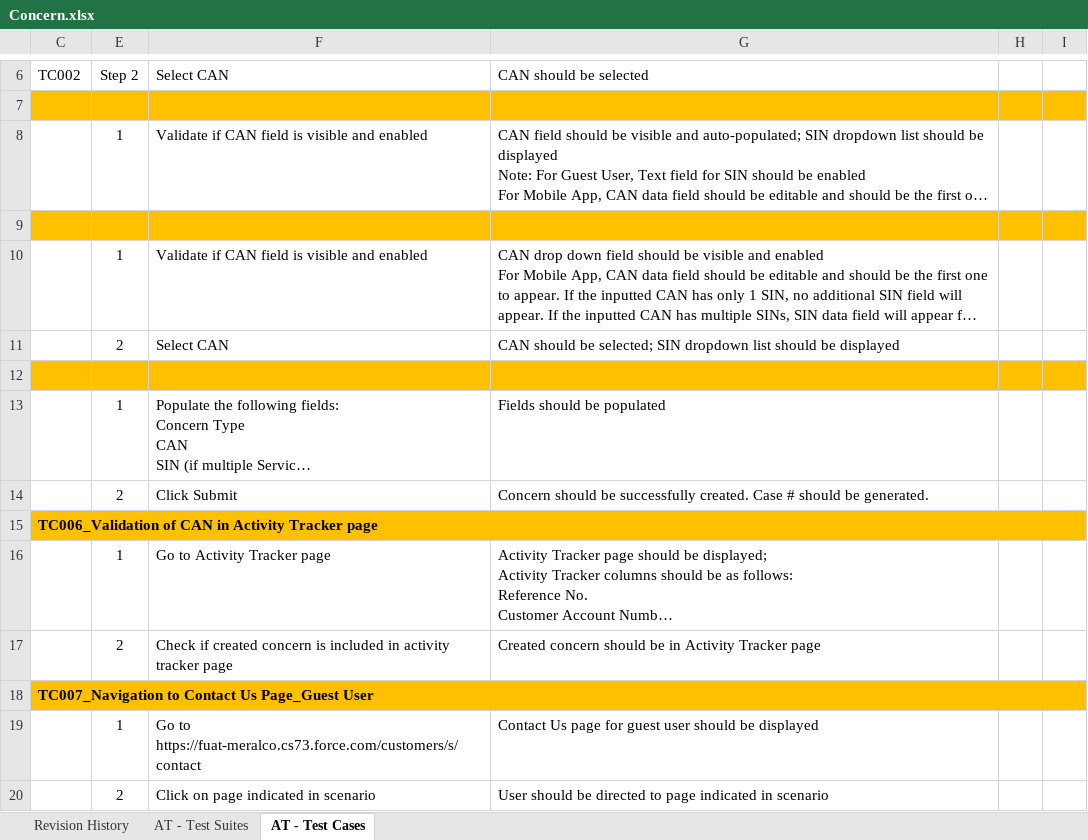
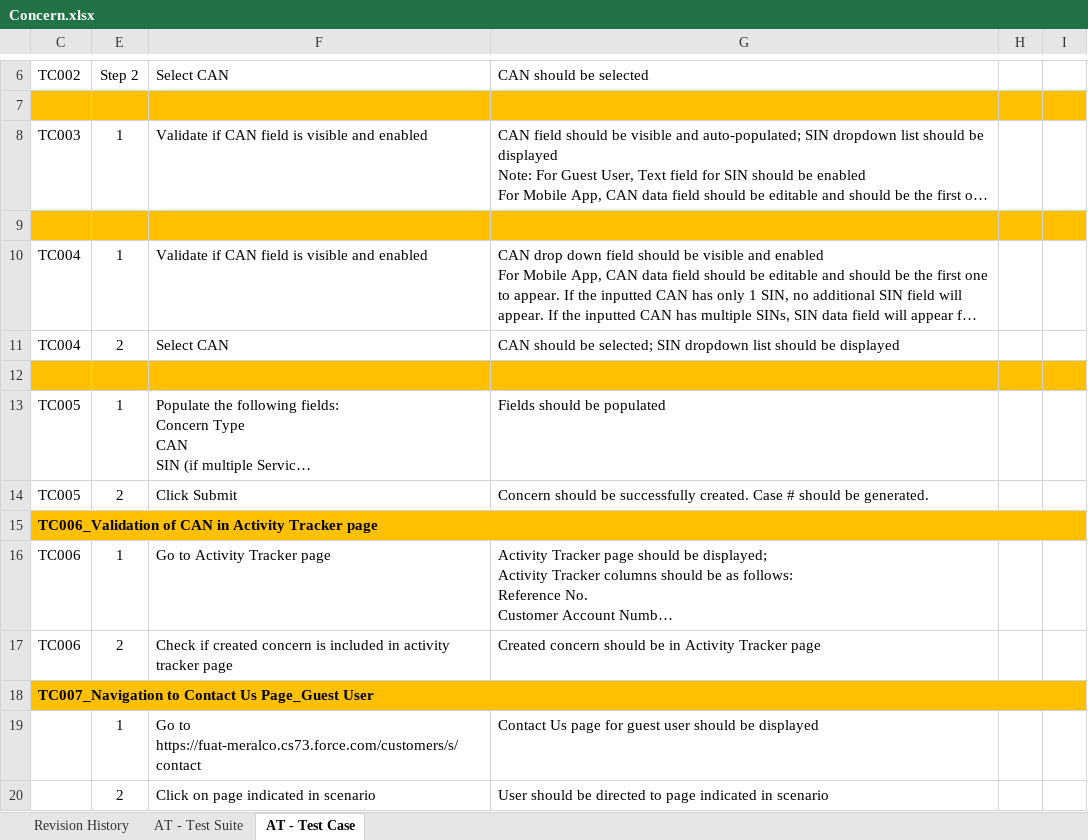
Before and after one commit to lvgalvez/MeralcoOnline, an Excel workbook: Config/Concern.xlsx, sheet AT - Test Case, drawn as a sheet; only a part is shown, gaps mark what is left out; long unchanged cells end in …; values as stored, in another font and other column widths than the file's, no borders; the diff names each change by its address in the sheet, - before the commit and + after, or states it on an @@ line.

```diff
--- a/Config/Concern.xlsx (sheet AT - Test Case)
+++ b/Config/Concern.xlsx (sheet AT - Test Case)
-sheet tab: AT - Test Suites
+sheet tab: AT - Test Suite
-sheet tab: AT - Test Cases
+sheet tab: AT - Test Case
-C8: (empty)
+C8: TC003
-C10:C11: (empty)
+C10:C11: TC004
-C13:C14: (empty)
+C13:C14: TC005
-C16:C17: (empty)
+C16:C17: TC006
```
Also changed, not shown: 6 other files.
